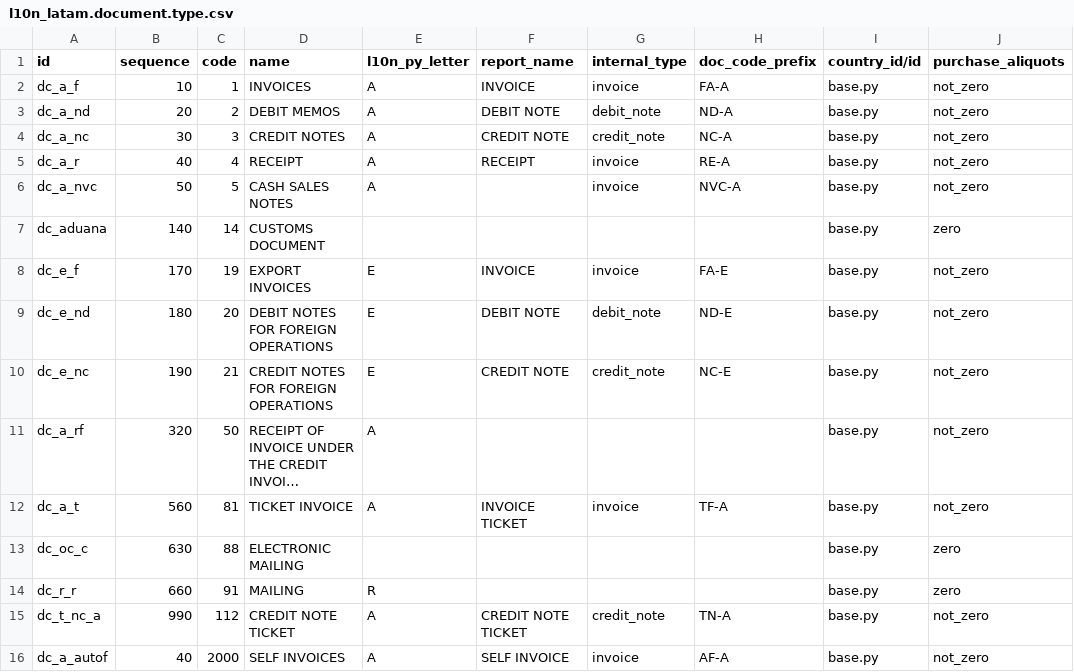
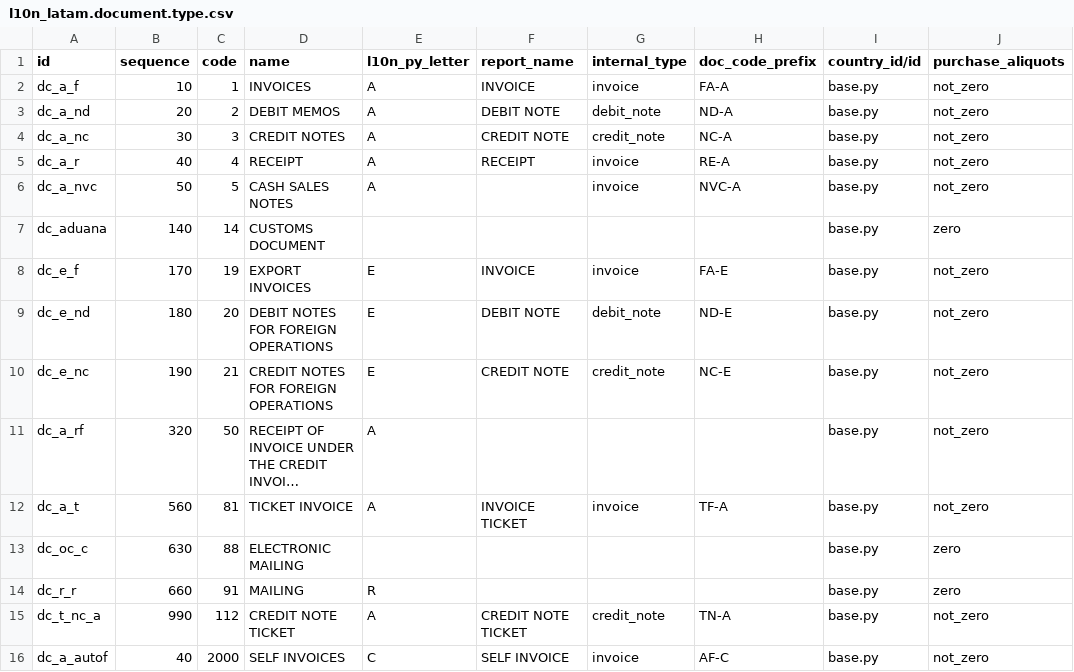
Before and after one commit to frodri12/odoo-custom-addons, a CSV file: l10n_py_account/data/l10n_latam.document.type.csv, drawn as a sheet; long unchanged cells end in ….

```diff
--- a/l10n_py_account/data/l10n_latam.document.type.csv
+++ b/l10n_py_account/data/l10n_latam.document.type.csv
@@ -15,2 +15,2 @@ dc_r_r,660,91,MAILING,R,,,,base.py,zero
 dc_t_nc_a,990,112,CREDIT NOTE TICKET,A,CREDIT NOTE TICKET,credit_note,TN-A,base.py,not_zero
-dc_a_autof,40,2000,SELF INVOICES,A,SELF INVOICE,invoice,AF-A,base.py,not_zero
+dc_a_autof,40,2000,SELF INVOICES,C,SELF INVOICE,invoice,AF-C,base.py,not_zero
```
Also changed, not shown: 18 other files.
